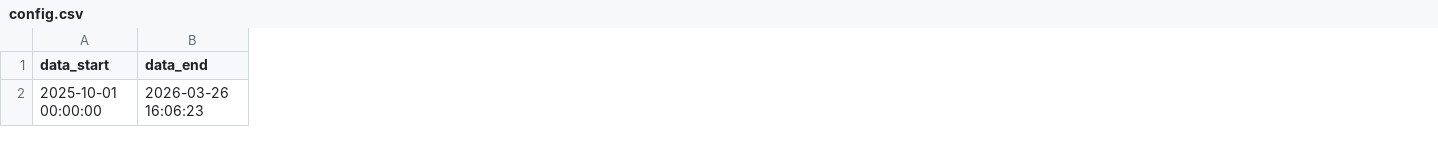
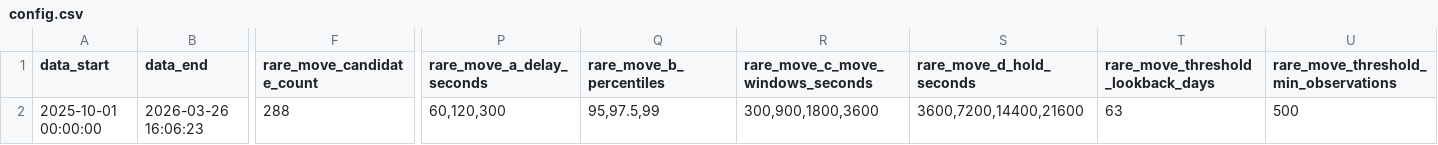
Before and after one commit to f20230152/price-action-walkforward-dashboard, a CSV file: outputs/volatility_walkforward/config.csv, drawn as a sheet; only a part is shown, gaps mark what is left out; the diff names each change by its address in the sheet, - before the commit and + after, or states it on an @@ line.

```diff
--- a/outputs/volatility_walkforward/config.csv
+++ b/outputs/volatility_walkforward/config.csv
+column F (rare_move_candidate_count), row 2: 288
+column P (rare_move_a_delay_seconds), row 2: 60,120,300
+column Q (rare_move_b_percentiles), row 2: 95,97.5,99
+column R (rare_move_c_move_windows_seconds), row 2: 300,900,1800,3600
+column S (rare_move_d_hold_seconds), row 2: 3600,7200,14400,21600
+column T, rows 1-2: rare_move_threshold_lookback_days | 63
+column U, rows 1-2: rare_move_threshold_min_observations | 500
```
Also changed, not shown: outputs/volatility_walkforward/stability_monthly_audit.csv, outputs/volatility_walkforward/stability_repeated_clocks.csv, 9 other files.
